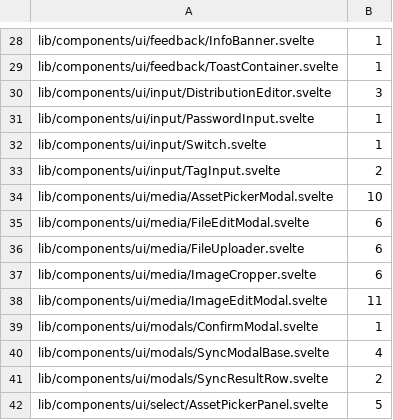
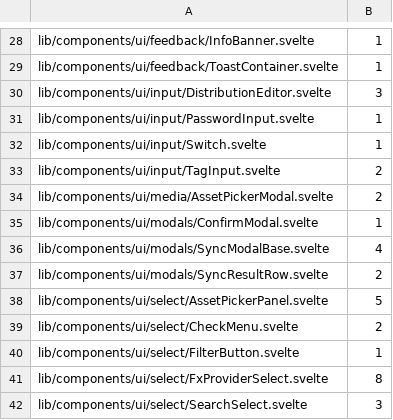
Before and after one commit to Librefolio/LibreFolio, a TSV file: frontend/src/button.baseline.tsv, drawn as a sheet; only a part is shown, gaps mark what is left out; the shorter side is filled out with more unchanged rows.

```diff
--- a/frontend/src/button.baseline.tsv
+++ b/frontend/src/button.baseline.tsv
@@ -33,7 +33,3 @@ lib/components/ui/input/Switch.svelte	1
 lib/components/ui/input/TagInput.svelte	2
-lib/components/ui/media/AssetPickerModal.svelte	10
-lib/components/ui/media/FileEditModal.svelte	6
-lib/components/ui/media/FileUploader.svelte	6
-lib/components/ui/media/ImageCropper.svelte	6
-lib/components/ui/media/ImageEditModal.svelte	11
+lib/components/ui/media/AssetPickerModal.svelte	2
 lib/components/ui/modals/ConfirmModal.svelte	1
```
Also changed, not shown: 2 other files.
